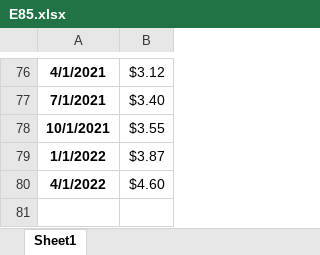
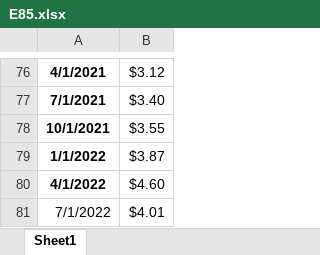
Before and after one commit to ali-meesam/Canpotex, an Excel workbook: DataFeeds/E85.xlsx, sheet Sheet1, drawn as a sheet; only a part is shown, gaps mark what is left out; values as stored, in another font and other column widths than the file's, no borders; the diff names each change by its address in the sheet, - before the commit and + after, or states it on an @@ line.

```diff
--- a/DataFeeds/E85.xlsx (sheet Sheet1)
+++ b/DataFeeds/E85.xlsx (sheet Sheet1)
+row 81: 7/1/2022 | $4.01
```
Also changed, not shown: DataFeeds/BrazilCFR.xlsx, DataFeeds/DataSources.xlsx, 19 other files.
